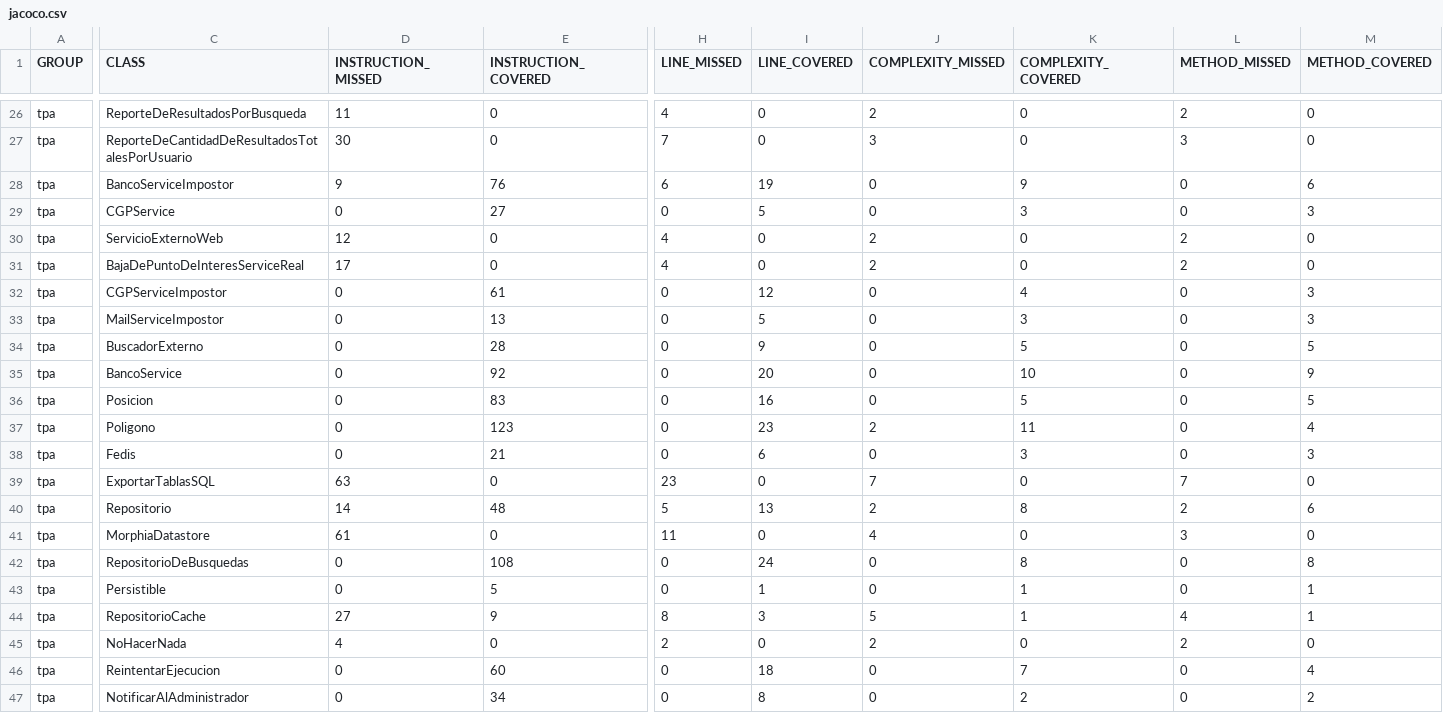
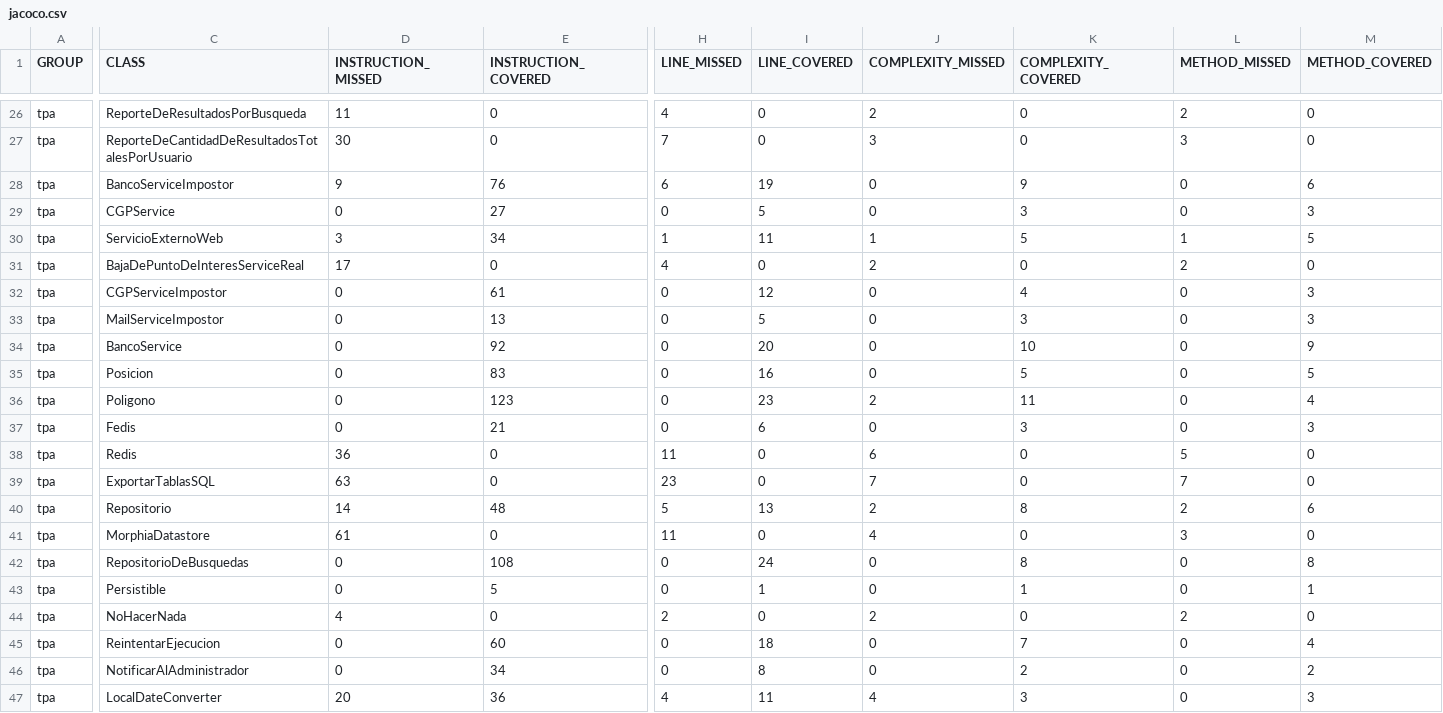
Before and after one commit to fede-fernandez/-Java-TPDDS2016, a CSV file: jacoco.csv, drawn as a sheet; only a part is shown, gaps mark what is left out; the shorter side is filled out with more unchanged rows; removed rows and columns are numbered as before the commit, all else as after; rows hold the shown columns only; the diff names each change by its address in the sheet, - before the commit and + after, or states it on an @@ line.

```diff
--- a/jacoco.csv
+++ b/jacoco.csv
-D30 (INSTRUCTION_MISSED): 12
+D30 (INSTRUCTION_MISSED): 3
-E30 (INSTRUCTION_COVERED): 0
+E30 (INSTRUCTION_COVERED): 34
-H30 (LINE_MISSED): 4
+H30 (LINE_MISSED): 1
-I30 (LINE_COVERED): 0
+I30 (LINE_COVERED): 11
-J30 (COMPLEXITY_MISSED): 2
+J30 (COMPLEXITY_MISSED): 1
-K30 (COMPLEXITY_COVERED): 0
+K30 (COMPLEXITY_COVERED): 5
-L30 (METHOD_MISSED): 2
+L30 (METHOD_MISSED): 1
-M30 (METHOD_COVERED): 0
+M30 (METHOD_COVERED): 5
-row 34: tpa | BuscadorExterno | 0 | 28 | 0 | 9 | 0 | 5 | 0 | 5
+row 38: tpa | Redis | 36 | 0 | 11 | 0 | 6 | 0 | 5 | 0
-row 44: tpa | RepositorioCache | 27 | 9 | 8 | 3 | 5 | 1 | 4 | 1
```
Also changed, not shown: 20 other files.
